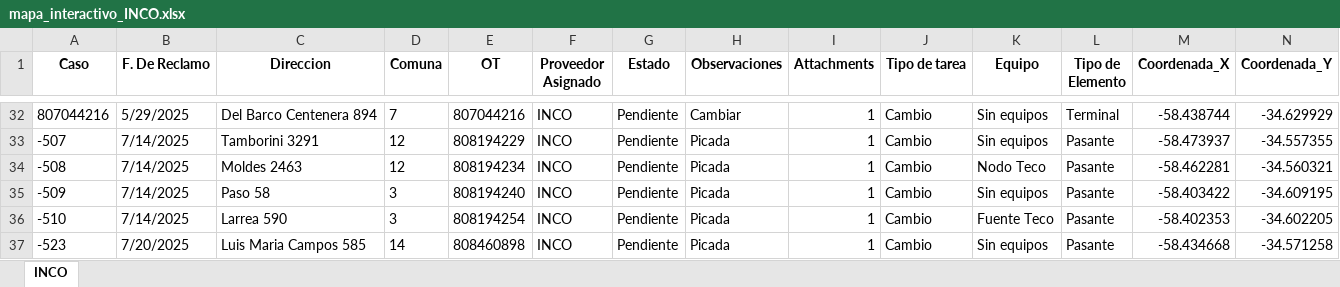
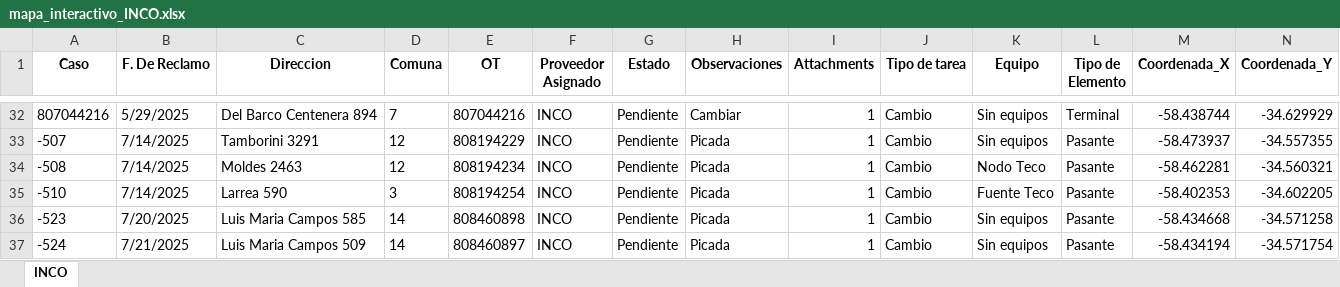
Before and after one commit to gestiondereclamosteco/inco, an Excel workbook: mapa_interactivo_INCO.xlsx, sheet INCO, drawn as a sheet; only a part is shown, gaps mark what is left out; the shorter side is filled out with more unchanged rows; values as stored, in another font and other column widths than the file's, no borders; rows hold the shown columns only; the diff names each change by its address in the sheet, - before the commit and + after, or states it on an @@ line.

Commit message:
🔄 Actualización automática del mapa (2025-09-09 14:46:40)

```diff
--- a/mapa_interactivo_INCO.xlsx (sheet INCO)
+++ b/mapa_interactivo_INCO.xlsx (sheet INCO)
-row 35: -509 | 7/14/2025 | Paso 58 | 3 | 808194240 | INCO | Pendiente | Picada | 1 | Cambio | Sin equipos | Pasante | -58.403422 | -34.609195
```
Also changed, not shown: 1 other file.
